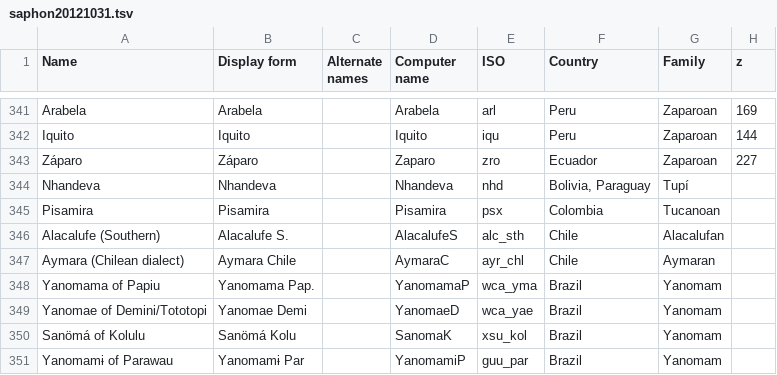
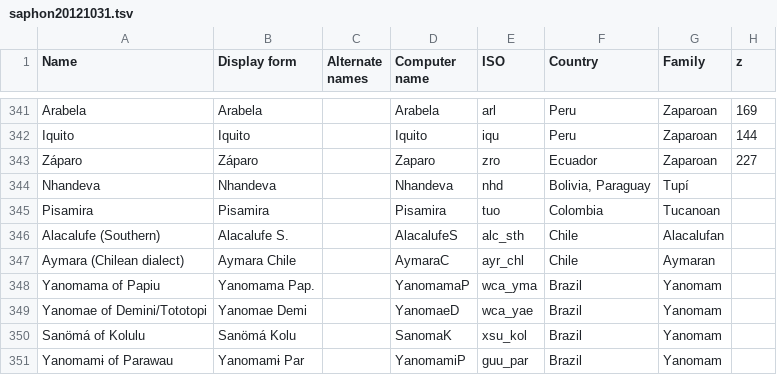
Before and after one commit to phoible/dev, a TSV file: data/SAPHON/saphon20121031.tsv, drawn as a sheet; only a part is shown, gaps mark what is left out; the diff names each change by its address in the sheet, - before the commit and + after, or states it on an @@ line.

Commit message:
fix: ISO code psx -> tuo (Pisamira dialect of Tucano)

```diff
--- a/data/SAPHON/saphon20121031.tsv
+++ b/data/SAPHON/saphon20121031.tsv
-E345 (ISO): psx
+E345 (ISO): tuo
```
